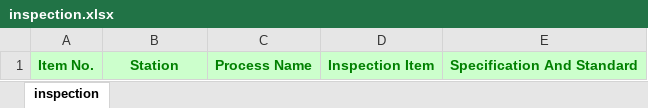
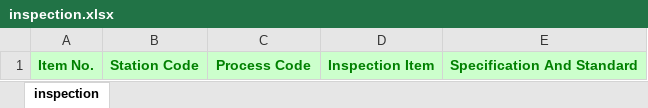
Before and after one commit to BluRay/MES_NA, an Excel workbook: WebRoot/docs/inspection.xlsx, sheet inspection, drawn as a sheet; values as stored, in another font and other column widths than the file's, no borders; the diff names each change by its address in the sheet, - before the commit and + after, or states it on an @@ line.

```diff
--- a/WebRoot/docs/inspection.xlsx (sheet inspection)
+++ b/WebRoot/docs/inspection.xlsx (sheet inspection)
-B1: Station
+B1: Station Code
-C1: Process Name
+C1: Process Code
```
Also changed, not shown: WebRoot/docs/busTraceTemplate.xlsx, 38 other files.
